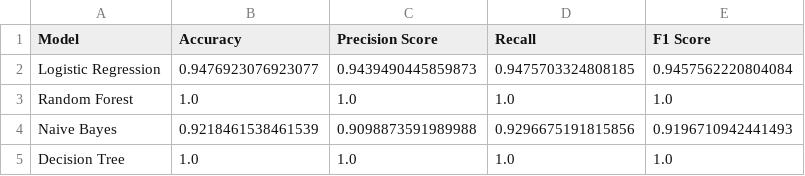
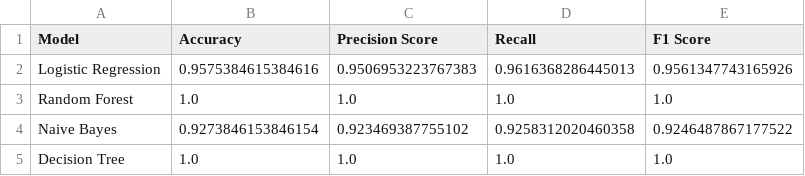
Before and after one commit to deepakchandra30/Mushroom_Classification, a CSV file: files/evaluations/model_metrics_report.csv, drawn as a sheet.

```diff
--- a/files/evaluations/model_metrics_report.csv
+++ b/files/evaluations/model_metrics_report.csv
@@ -1,5 +1,5 @@
 Model,Accuracy,Precision Score,Recall,F1 Score
-Logistic Regression,0.9476923076923077,0.9439490445859873,0.9475703324808185,0.9457562220804084
+Logistic Regression,0.9575384615384616,0.9506953223767383,0.9616368286445013,0.9561347743165926
 Random Forest,1.0,1.0,1.0,1.0
-Naive Bayes,0.9218461538461539,0.9098873591989988,0.9296675191815856,0.9196710942441493
+Naive Bayes,0.9273846153846154,0.923469387755102,0.9258312020460358,0.9246487867177522
 Decision Tree,1.0,1.0,1.0,1.0
```
Also changed, not shown: 5 other files.
